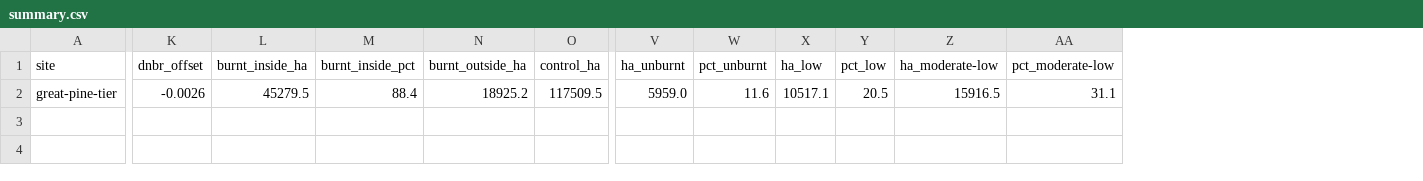
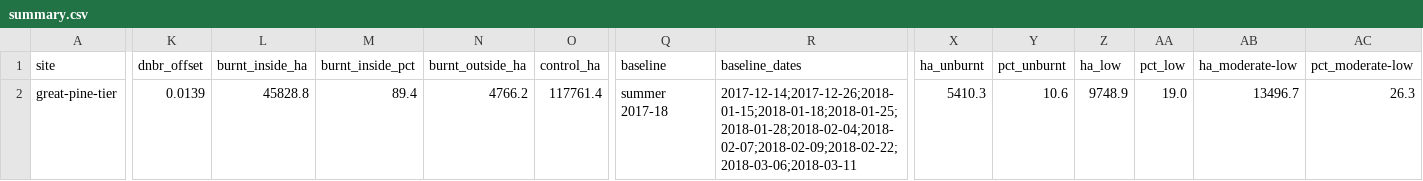
Before and after one commit to mdsumner/aeo26-workshop, a CSV file: outputs/tasmania/great-pine-tier/summary.csv, drawn as a sheet; only a part is shown, gaps mark what is left out; addresses are those after the commit; the diff covers the shown part only; the diff names each change by its address in the sheet, - before the commit and + after, or states it on an @@ line.

```diff
--- a/outputs/tasmania/great-pine-tier/summary.csv
+++ b/outputs/tasmania/great-pine-tier/summary.csv
+column Q (baseline), row 2: summer 2017-18
+column R (baseline_dates), row 2: 2017-12-14;2017-12-26;2018-01-15;2018-01-18;2018-01-25;2018-01-28;2018-02-04;2018-02-07;2018-02-09;2018-02-22;2018-03-06;2018-03-11
-K2 (dnbr_offset): -0.0026
+K2 (dnbr_offset): 0.0139
-L2 (burnt_inside_ha): 45279.5
+L2 (burnt_inside_ha): 45828.8
-M2 (burnt_inside_pct): 88.4
+M2 (burnt_inside_pct): 89.4
-N2 (burnt_outside_ha): 18925.2
+N2 (burnt_outside_ha): 4766.2
-O2 (control_ha): 117509.5
+O2 (control_ha): 117761.4
-X2 (ha_unburnt): 5959.0
+X2 (ha_unburnt): 5410.3
-Y2 (pct_unburnt): 11.6
+Y2 (pct_unburnt): 10.6
-Z2 (ha_low): 10517.1
+Z2 (ha_low): 9748.9
-AA2 (pct_low): 20.5
+AA2 (pct_low): 19.0
-AB2 (ha_moderate-low): 15916.5
+AB2 (ha_moderate-low): 13496.7
-AC2 (pct_moderate-low): 31.1
+AC2 (pct_moderate-low): 26.3
```
Also changed, not shown: 6 edited cells elsewhere in this file, outputs/tasmania/gell-river/recovery.csv, outputs/tasmania/gell-river/summary.csv, 13 other files.
